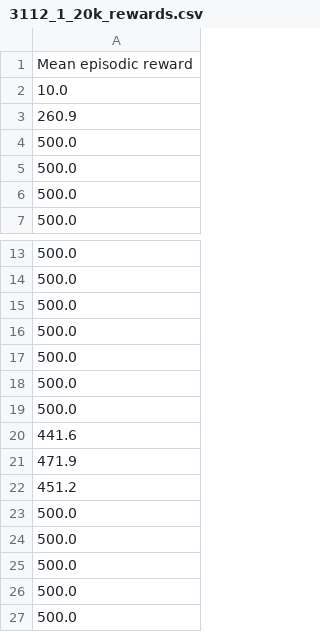
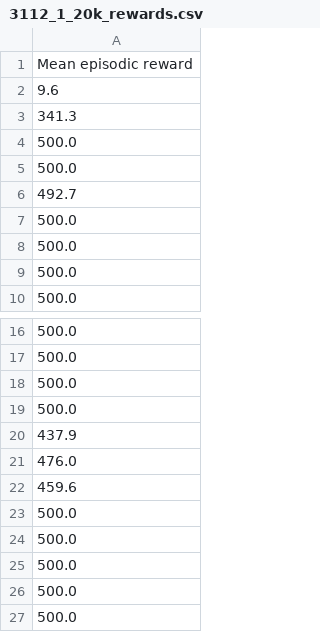
Before and after one commit to aledurso22/Reinforcement-Learning-project, a CSV file: results_31/3112_1_20k_rewards.csv, drawn as a sheet; only a part is shown, gaps mark what is left out.

Commit message:
results with plots, plotting function

```diff
--- a/results_31/3112_1_20k_rewards.csv
+++ b/results_31/3112_1_20k_rewards.csv
@@ -1,4 +1,7 @@
 Mean episodic reward
-10.0
-260.9
+9.6
+341.3
+500.0
+500.0
+492.7
 500.0
@@ -16,8 +19,5 @@ Mean episodic reward
 500.0
-500.0
-500.0
-500.0
-441.6
-471.9
-451.2
+437.9
+476.0
+459.6
 500.0
```
Also changed, not shown: results_31/123_1_20k_rewards.csv, results_31/42_1_20k_rewards.csv, 17 other files.
